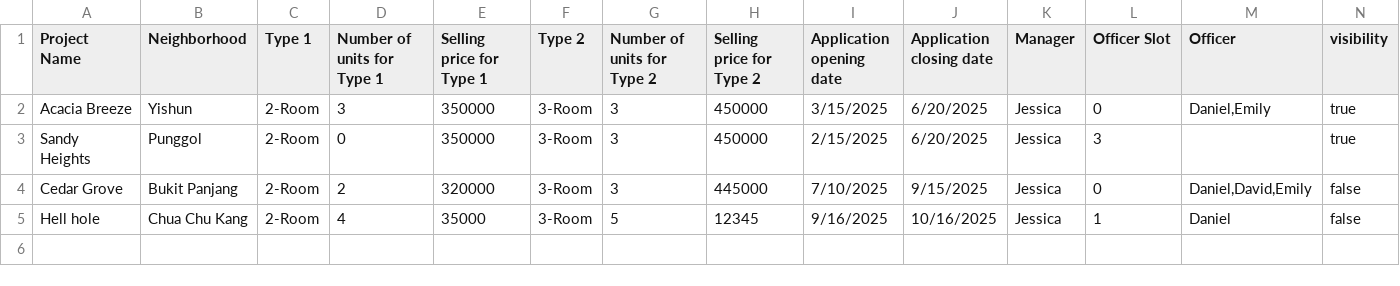
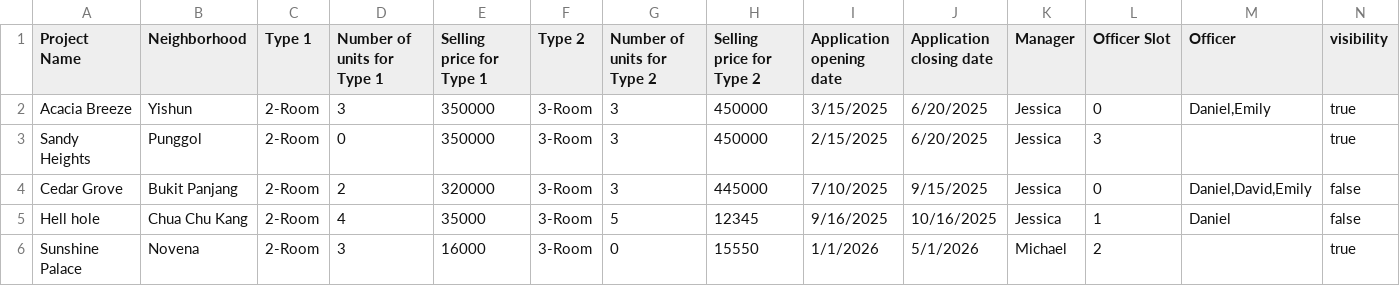
Before and after one commit to Xerma1/BTO_Application, a CSV file: data/processed/projects.csv, drawn as a sheet; only a part is shown; rows hold the shown columns only; the diff names each change by its address in the sheet, - before the commit and + after, or states it on an @@ line.

```diff
--- a/data/processed/projects.csv
+++ b/data/processed/projects.csv
+row 6: Sunshine Palace | Novena | 2-Room | 3 | 16000 | 3-Room | 0 | 15550 | 1/1/2026 | 5/1/2026 | Michael | 2 |  | true
```
Also changed, not shown: data/processed/users.csv, 2 other files.
